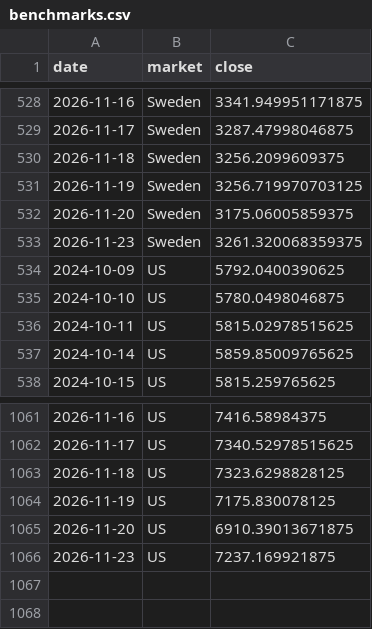
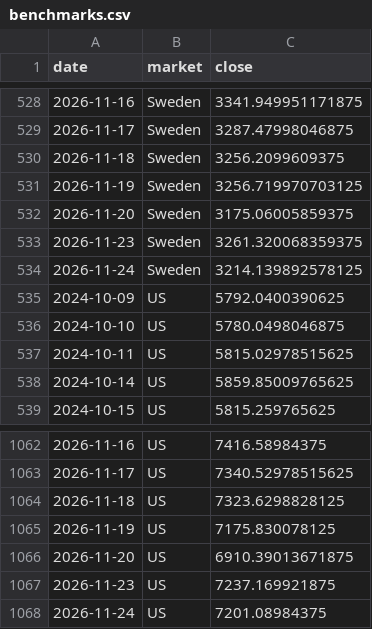
Before and after one commit to BenganTempest/Veloslimwhite, a CSV file: data/benchmarks.csv, drawn as a sheet; only a part is shown, gaps mark what is left out.

```diff
--- a/data/benchmarks.csv
+++ b/data/benchmarks.csv
@@ -533,2 +533,3 @@ date,market,close
 2026-11-23,Sweden,3261.320068359375
+2026-11-24,Sweden,3214.139892578125
 2024-10-09,US,5792.0400390625
@@ -1066 +1067,2 @@ date,market,close
 2026-11-23,US,7237.169921875
+2026-11-24,US,7201.08984375
```
Also changed, not shown: data/run_log.csv, data/universe.csv, 3 other files.
